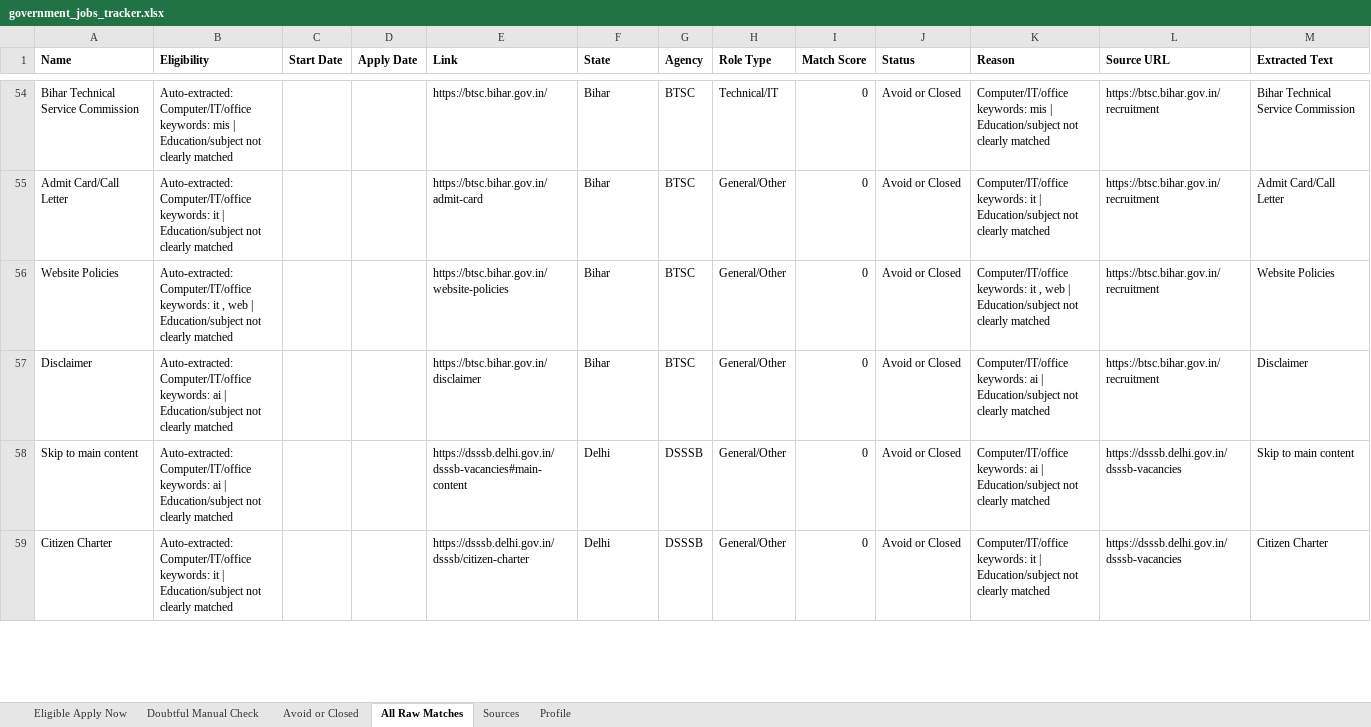
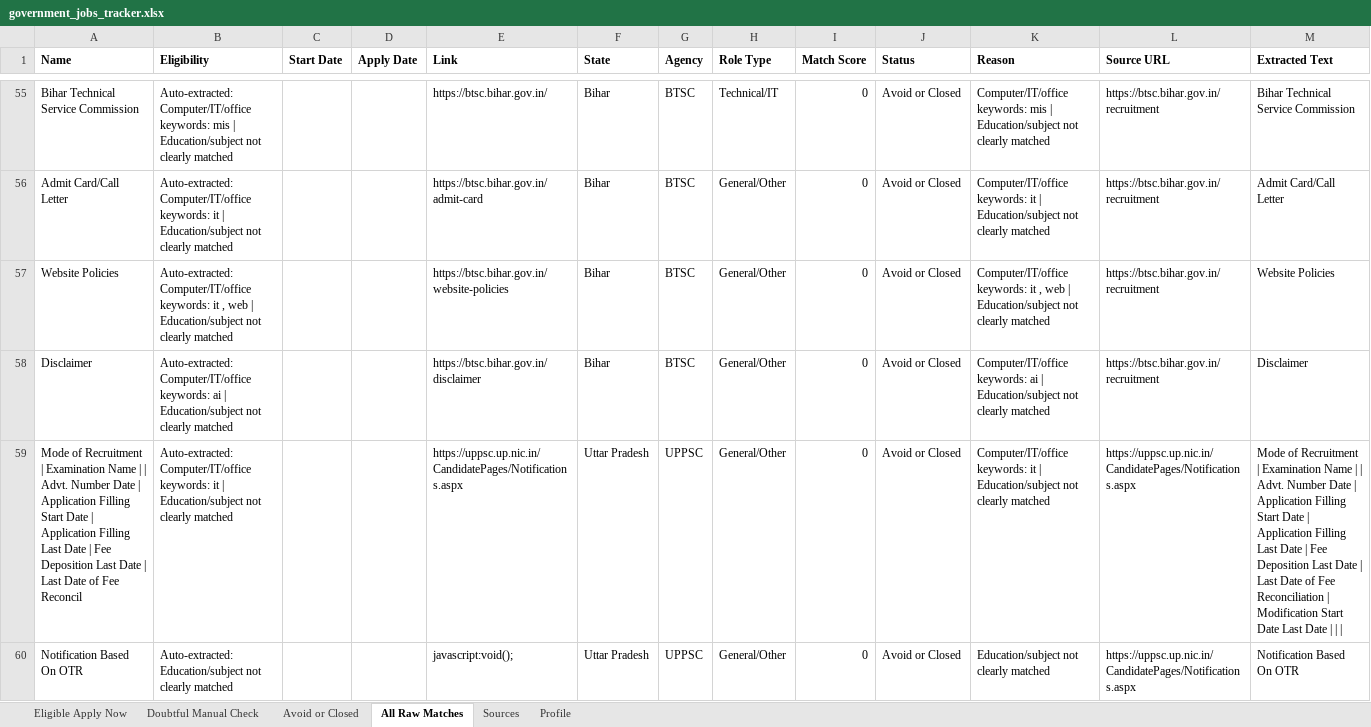
Before and after one commit to cshemant/LearnWithHemant, an Excel workbook: jobs/government_jobs_tracker.xlsx, sheet All Raw Matches, drawn as a sheet; only a part is shown, gaps mark what is left out; the shorter side is filled out with more unchanged rows; values as stored, in another font and other column widths than the file's, no borders; the diff covers the shown part only; the diff names each change by its address in the sheet, - before the commit and + after, or states it on an @@ line.

```diff
--- a/jobs/government_jobs_tracker.xlsx (sheet All Raw Matches)
+++ b/jobs/government_jobs_tracker.xlsx (sheet All Raw Matches)
+row 59: Mode of Recruitment | Examination Name | | Advt. Number Date | Application Filling Start Date | Application Filling Last Date | Fee Deposition Last Date | Last Date of Fee Reconcil | Auto-extracted: Computer/IT/office keywords: it | Education/subject not clearly matched |  |  | https://uppsc.up.nic.in/CandidatePages/Notifications.aspx | Uttar Pradesh | UPPSC | General/Other | 0 | Avoid or Closed | Computer/IT/office keywords: it | Education/subject not clearly matched | https://uppsc.up.nic.in/CandidatePages/Notifications.aspx | Mode of Recruitment | Examination Name | | Advt. Number Date | Application Filling Start Date | Application Filling Last Date | Fee Deposition Last Date | Last Date of Fee Reconciliation | Modification Start Date Last Date
+row 60: Notification Based On OTR | Auto-extracted: Education/subject not clearly matched |  |  | javascript:void(); | Uttar Pradesh | UPPSC | General/Other | 0 | Avoid or Closed | Education/subject not clearly matched | https://uppsc.up.nic.in/CandidatePages/Notifications.aspx | Notification Based On OTR
```
Also changed, not shown: 3 added rows elsewhere in this sheet, sheet Avoid or Closed, 3 other files.
